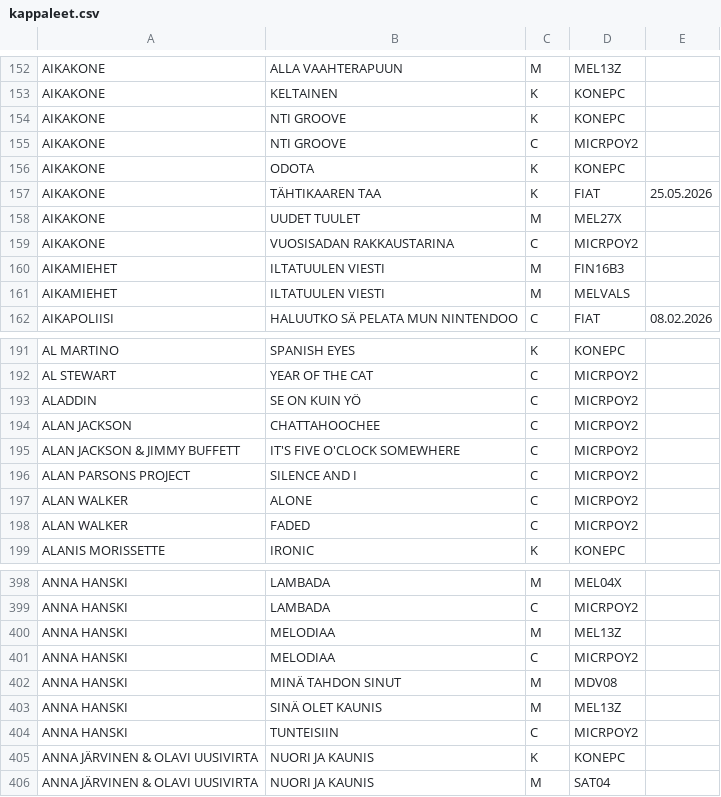
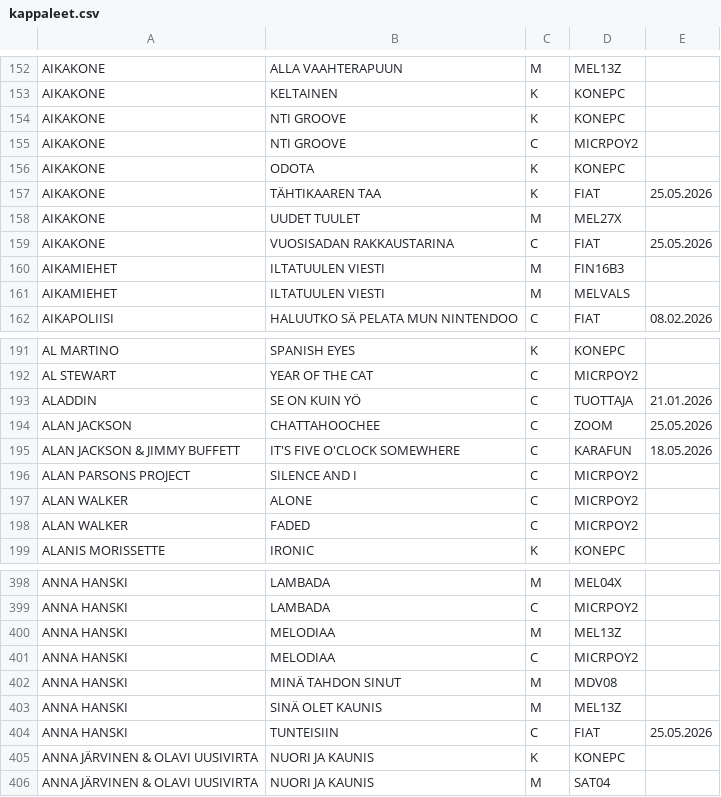
Before and after one commit to LamminHovi/Karaokelista, a CSV file: kappaleet.csv, drawn as a sheet; only a part is shown, gaps mark what is left out.

Commit message:
Update kappaleet.csv

```diff
--- a/kappaleet.csv
+++ b/kappaleet.csv
@@ -158,3 +158,3 @@ AIKAKONE,TÄHTIKAAREN TAA,K,FIAT,25.05.2026
 AIKAKONE,UUDET TUULET,M,MEL27X,
-AIKAKONE,VUOSISADAN RAKKAUSTARINA,C,MICRPOY2,
+AIKAKONE,VUOSISADAN RAKKAUSTARINA,C,FIAT,25.05.2026
 AIKAMIEHET,ILTATUULEN VIESTI,M,FIN16B3,
@@ -192,5 +192,5 @@ AL MARTINO,SPANISH EYES,K,KONEPC,
 AL STEWART,YEAR OF THE CAT,C,MICRPOY2,
-ALADDIN,SE ON KUIN YÖ,C,MICRPOY2,
-ALAN JACKSON,CHATTAHOOCHEE,C,MICRPOY2,
-ALAN JACKSON & JIMMY BUFFETT,IT'S FIVE O'CLOCK SOMEWHERE,C,MICRPOY2,
+ALADDIN,SE ON KUIN YÖ,C,TUOTTAJA,21.01.2026
+ALAN JACKSON,CHATTAHOOCHEE,C,ZOOM,25.05.2026
+ALAN JACKSON & JIMMY BUFFETT,IT'S FIVE O'CLOCK SOMEWHERE,C,KARAFUN,18.05.2026
 ALAN PARSONS PROJECT,SILENCE AND I,C,MICRPOY2,
@@ -403,3 +403,3 @@ ANNA HANSKI,MINÄ TAHDON SINUT,M,MDV08,
 ANNA HANSKI,SINÄ OLET KAUNIS,M,MEL13Z,
-ANNA HANSKI,TUNTEISIIN,C,MICRPOY2,
+ANNA HANSKI,TUNTEISIIN,C,FIAT,25.05.2026
 ANNA JÄRVINEN & OLAVI UUSIVIRTA,NUORI JA KAUNIS,K,KONEPC,
```
